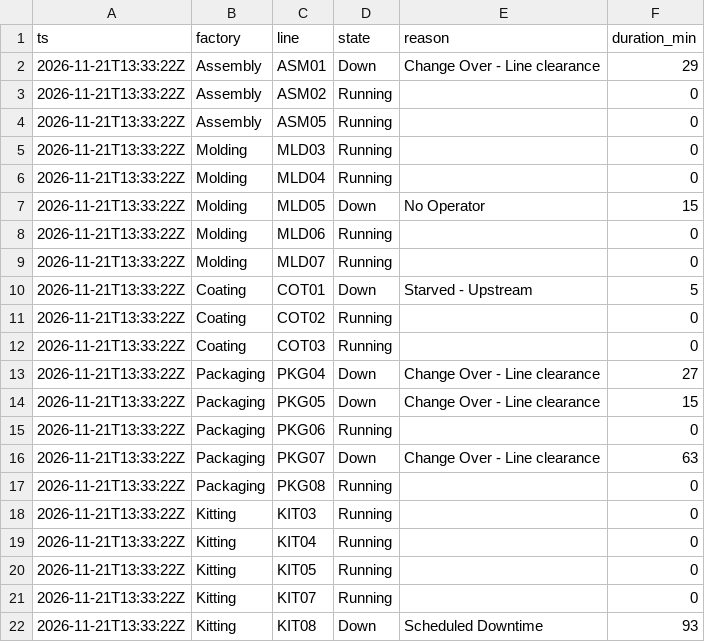
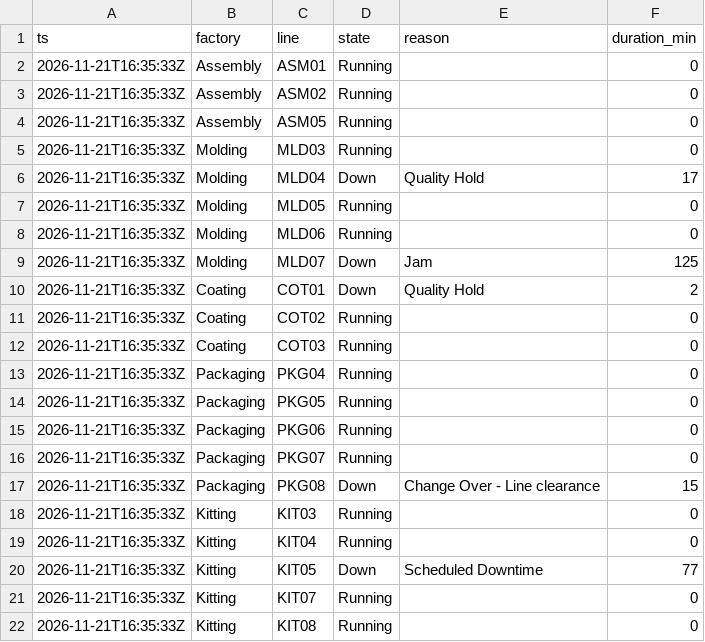
Before and after one commit to todd-cpme/ClearOEEDemo, a CSV file: data/status.csv, drawn as a sheet.

```diff
--- a/data/status.csv
+++ b/data/status.csv
@@ -1,22 +1,22 @@
 ts,factory,line,state,reason,duration_min
-2026-11-21T13:33:22Z,Assembly,ASM01,Down,Change Over - Line clearance,29
-2026-11-21T13:33:22Z,Assembly,ASM02,Running,,0
-2026-11-21T13:33:22Z,Assembly,ASM05,Running,,0
-2026-11-21T13:33:22Z,Molding,MLD03,Running,,0
-2026-11-21T13:33:22Z,Molding,MLD04,Running,,0
-2026-11-21T13:33:22Z,Molding,MLD05,Down,No Operator,15
-2026-11-21T13:33:22Z,Molding,MLD06,Running,,0
-2026-11-21T13:33:22Z,Molding,MLD07,Running,,0
-2026-11-21T13:33:22Z,Coating,COT01,Down,Starved - Upstream,5
-2026-11-21T13:33:22Z,Coating,COT02,Running,,0
-2026-11-21T13:33:22Z,Coating,COT03,Running,,0
-2026-11-21T13:33:22Z,Packaging,PKG04,Down,Change Over - Line clearance,27
-2026-11-21T13:33:22Z,Packaging,PKG05,Down,Change Over - Line clearance,15
-2026-11-21T13:33:22Z,Packaging,PKG06,Running,,0
-2026-11-21T13:33:22Z,Packaging,PKG07,Down,Change Over - Line clearance,63
-2026-11-21T13:33:22Z,Packaging,PKG08,Running,,0
-2026-11-21T13:33:22Z,Kitting,KIT03,Running,,0
-2026-11-21T13:33:22Z,Kitting,KIT04,Running,,0
-2026-11-21T13:33:22Z,Kitting,KIT05,Running,,0
-2026-11-21T13:33:22Z,Kitting,KIT07,Running,,0
-2026-11-21T13:33:22Z,Kitting,KIT08,Down,Scheduled Downtime,93
+2026-11-21T16:35:33Z,Assembly,ASM01,Running,,0
+2026-11-21T16:35:33Z,Assembly,ASM02,Running,,0
+2026-11-21T16:35:33Z,Assembly,ASM05,Running,,0
+2026-11-21T16:35:33Z,Molding,MLD03,Running,,0
+2026-11-21T16:35:33Z,Molding,MLD04,Down,Quality Hold,17
+2026-11-21T16:35:33Z,Molding,MLD05,Running,,0
+2026-11-21T16:35:33Z,Molding,MLD06,Running,,0
+2026-11-21T16:35:33Z,Molding,MLD07,Down,Jam,125
+2026-11-21T16:35:33Z,Coating,COT01,Down,Quality Hold,2
+2026-11-21T16:35:33Z,Coating,COT02,Running,,0
+2026-11-21T16:35:33Z,Coating,COT03,Running,,0
+2026-11-21T16:35:33Z,Packaging,PKG04,Running,,0
+2026-11-21T16:35:33Z,Packaging,PKG05,Running,,0
+2026-11-21T16:35:33Z,Packaging,PKG06,Running,,0
+2026-11-21T16:35:33Z,Packaging,PKG07,Running,,0
+2026-11-21T16:35:33Z,Packaging,PKG08,Down,Change Over - Line clearance,15
+2026-11-21T16:35:33Z,Kitting,KIT03,Running,,0
+2026-11-21T16:35:33Z,Kitting,KIT04,Running,,0
+2026-11-21T16:35:33Z,Kitting,KIT05,Down,Scheduled Downtime,77
+2026-11-21T16:35:33Z,Kitting,KIT07,Running,,0
+2026-11-21T16:35:33Z,Kitting,KIT08,Running,,0
```
Also changed, not shown: data/events.csv, data/rollup_factory.csv, 3 other files.
